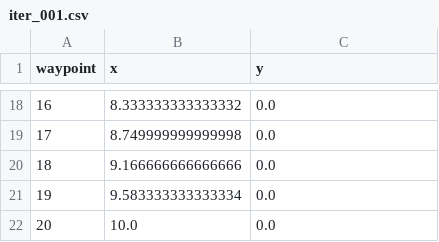
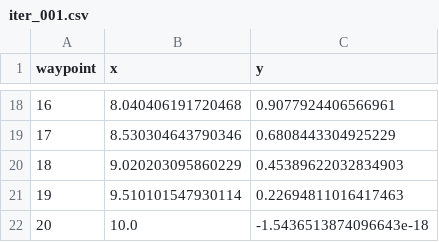
Before and after one commit to WD1728/franka_pytrajopt, a CSV file: results/point2d_box/iterations/iter_001.csv, drawn as a sheet; only a part is shown, gaps mark what is left out; the diff covers the shown part only.

Commit message:
fix continuous collision checking for point2d trajopt

```diff
--- a/results/point2d_box/iterations/iter_001.csv
+++ b/results/point2d_box/iterations/iter_001.csv
@@ -18,5 +18,5 @@ waypoint,x,y
-16,8.333333333333332,0.0
-17,8.749999999999998,0.0
-18,9.166666666666666,0.0
-19,9.583333333333334,0.0
-20,10.0,0.0
+16,8.040406191720468,0.9077924406566961
+17,8.530304643790346,0.6808443304925229
+18,9.020203095860229,0.45389622032834903
+19,9.510101547930114,0.22694811016417463
+20,10.0,-1.5436513874096643e-18
```
Also changed, not shown: 32 edited cells elsewhere in this file, results/point2d_box/iterations/iter_000.csv, results/point2d_box/metrics.csv, 20 other files.
